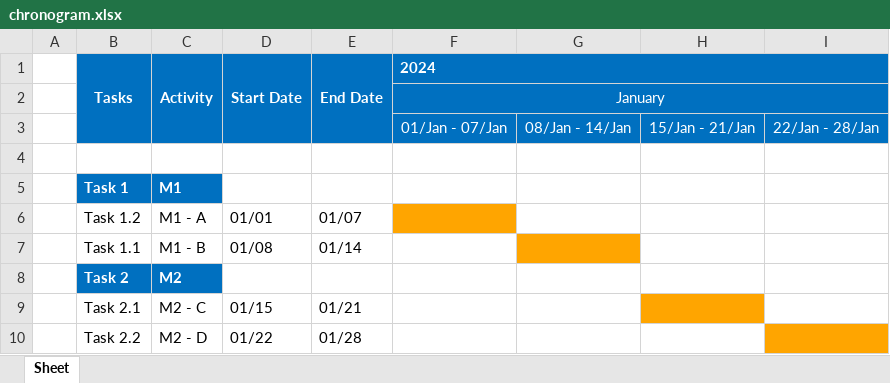
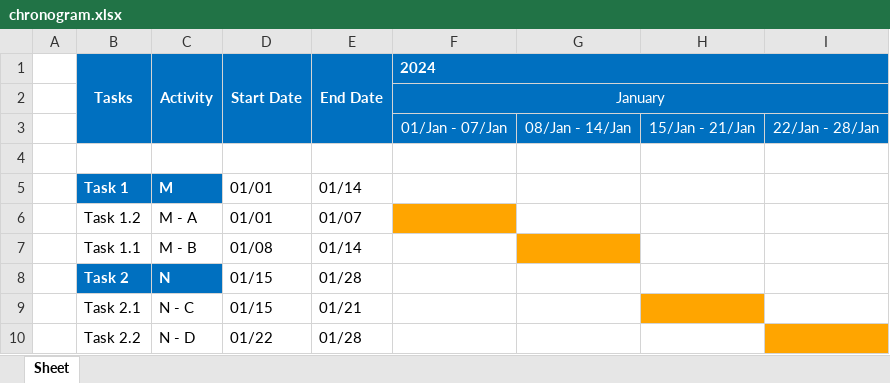
Before and after one commit to JLopez662/PMTG, an Excel workbook: chronogram.xlsx, sheet Sheet, drawn as a sheet; values as stored, in another font and other column widths than the file's, no borders; the diff names each change by its address in the sheet, - before the commit and + after, or states it on an @@ line.

Commit message:
Added milestone start end dates

```diff
--- a/chronogram.xlsx (sheet Sheet)
+++ b/chronogram.xlsx (sheet Sheet)
-C5 (Activity): M1
+C5 (Activity): M
-D5 (Start Date): (empty)
+D5 (Start Date): 01/01
-E5 (End Date): (empty)
+E5 (End Date): 01/14
-C6 (Activity): M1 - A
+C6 (Activity): M - A
-C7 (Activity): M1 - B
+C7 (Activity): M - B
-C8 (Activity): M2
+C8 (Activity): N
-D8 (Start Date): (empty)
+D8 (Start Date): 01/15
-E8 (End Date): (empty)
+E8 (End Date): 01/28
-C9 (Activity): M2 - C
+C9 (Activity): N - C
-C10 (Activity): M2 - D
+C10 (Activity): N - D
```
Also changed, not shown: 1 other file.
